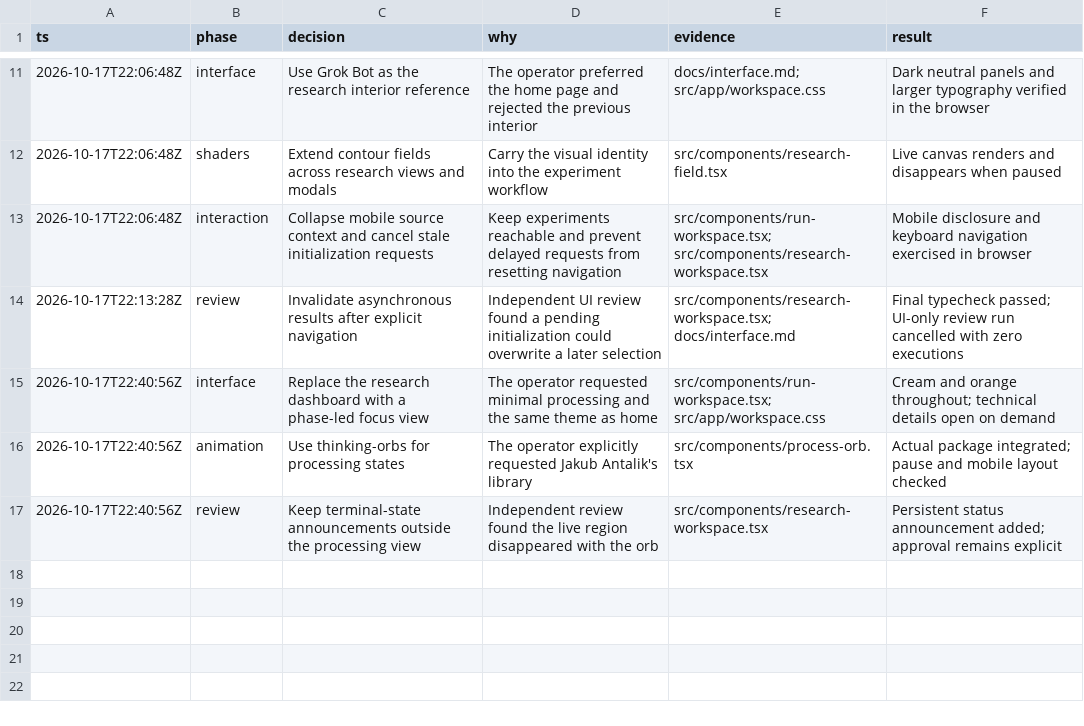
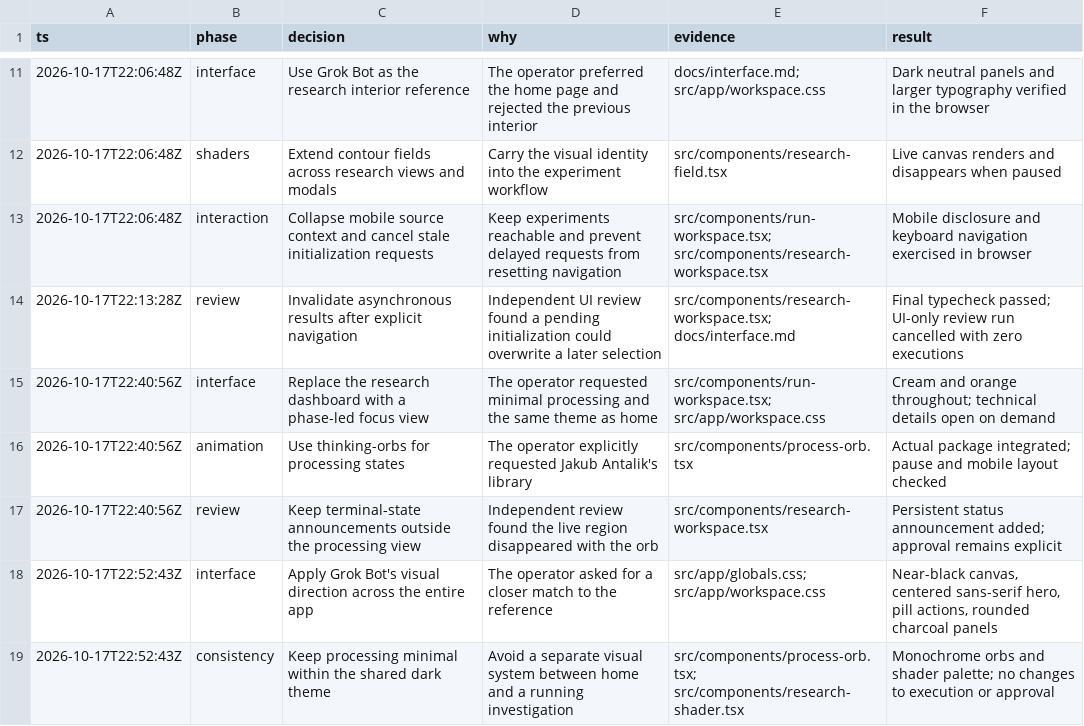
Before and after one commit to birukabza/trace, a TSV file: docs/decisions.tsv, drawn as a sheet; only a part is shown, gaps mark what is left out; the diff names each change by its address in the sheet, - before the commit and + after, or states it on an @@ line.

```diff
--- a/docs/decisions.tsv
+++ b/docs/decisions.tsv
+row 18: 2026-10-17T22:52:43Z | interface | Apply Grok Bot's visual direction across the entire app | The operator asked for a closer match to the reference | src/app/globals.css; src/app/workspace.css | Near-black canvas, centered sans-serif hero, pill actions, rounded charcoal panels
+row 19: 2026-10-17T22:52:43Z | consistency | Keep processing minimal within the shared dark theme | Avoid a separate visual system between home and a running investigation | src/components/process-orb.tsx; src/components/research-shader.tsx | Monochrome orbs and shader palette; no changes to execution or approval
```
Also changed, not shown: 7 other files.
